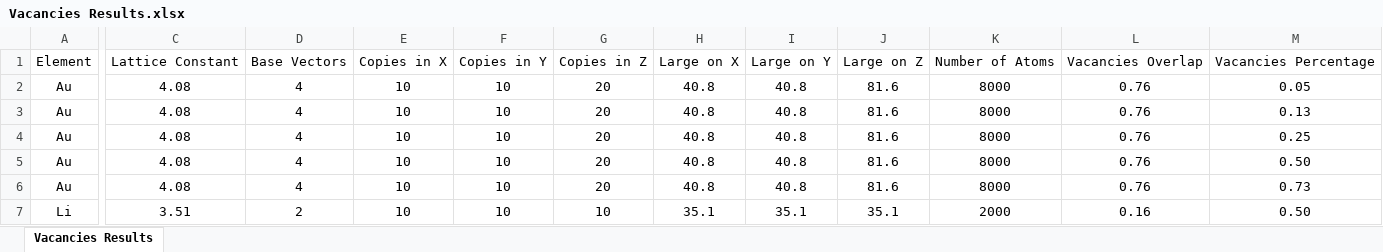
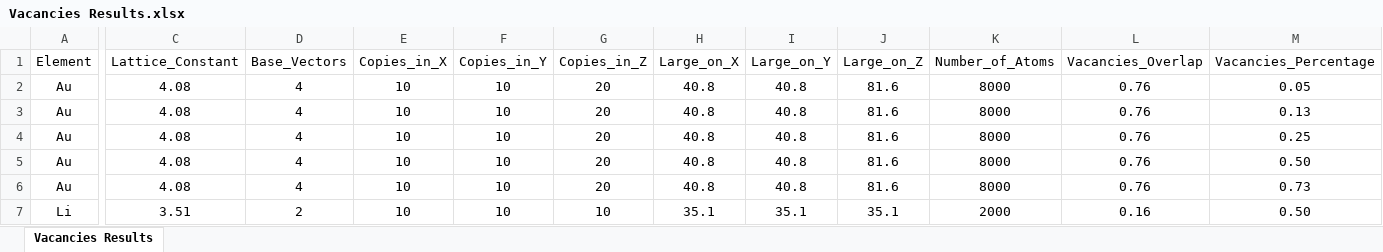
Before and after one commit to naytrog1/Vacancies, an Excel workbook: Vacancies Results.xlsx, sheet Vacancies Results, drawn as a sheet; only a part is shown, gaps mark what is left out; values as stored, in another font and other column widths than the file's, no borders; the diff covers the shown part only; the diff names each change by its address in the sheet, - before the commit and + after, or states it on an @@ line.

```diff
--- a/Vacancies Results.xlsx (sheet Vacancies Results)
+++ b/Vacancies Results.xlsx (sheet Vacancies Results)
-C1: Lattice Constant
+C1: Lattice_Constant
-D1: Base Vectors
+D1: Base_Vectors
-E1: Copies in X
+E1: Copies_in_X
-F1: Copies in Y
+F1: Copies_in_Y
-G1: Copies in Z
+G1: Copies_in_Z
-H1: Large on X
+H1: Large_on_X
-I1: Large on Y
+I1: Large_on_Y
-J1: Large on Z
+J1: Large_on_Z
-K1: Number of Atoms
+K1: Number_of_Atoms
-L1: Vacancies Overlap
+L1: Vacancies_Overlap
-M1: Vacancies Percentage
+M1: Vacancies_Percentage
```
Also changed, not shown: 3 edited cells elsewhere in this sheet, 3 other files.
